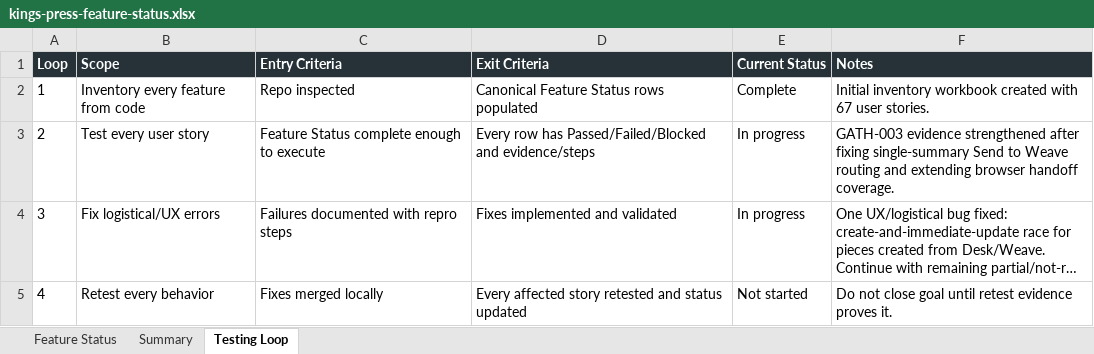
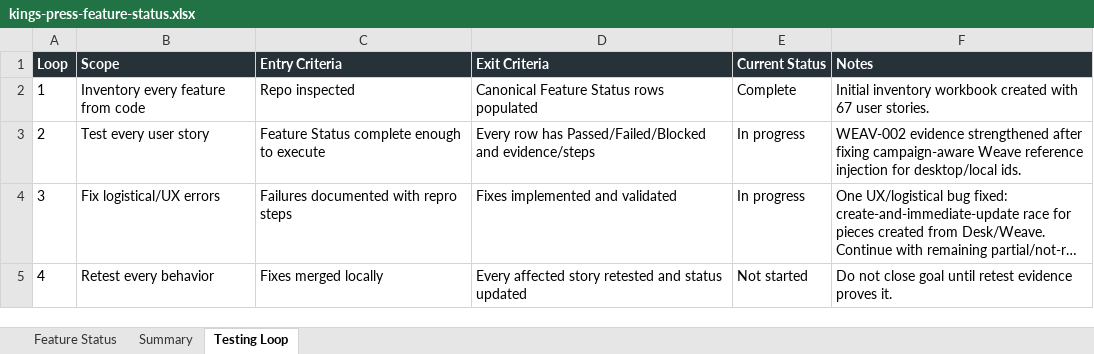
Before and after one commit to Transformation-Agency/pillar-press, an Excel workbook: docs/kings-press-feature-status.xlsx, sheet Testing Loop, drawn as a sheet; long unchanged cells end in …; values as stored, in another font and other column widths than the file's, no borders; the diff names each change by its address in the sheet, - before the commit and + after, or states it on an @@ line.

Commit message:
Pass campaign context to weave

```diff
--- a/docs/kings-press-feature-status.xlsx (sheet Testing Loop)
+++ b/docs/kings-press-feature-status.xlsx (sheet Testing Loop)
-F3 (Notes): GATH-003 evidence strengthened after fixing single-summary Send to Weave routing and extending browser handoff coverage.
+F3 (Notes): WEAV-002 evidence strengthened after fixing campaign-aware Weave reference injection for desktop/local ids.
```
Also changed, not shown: sheet Feature Status, 8 other files.
